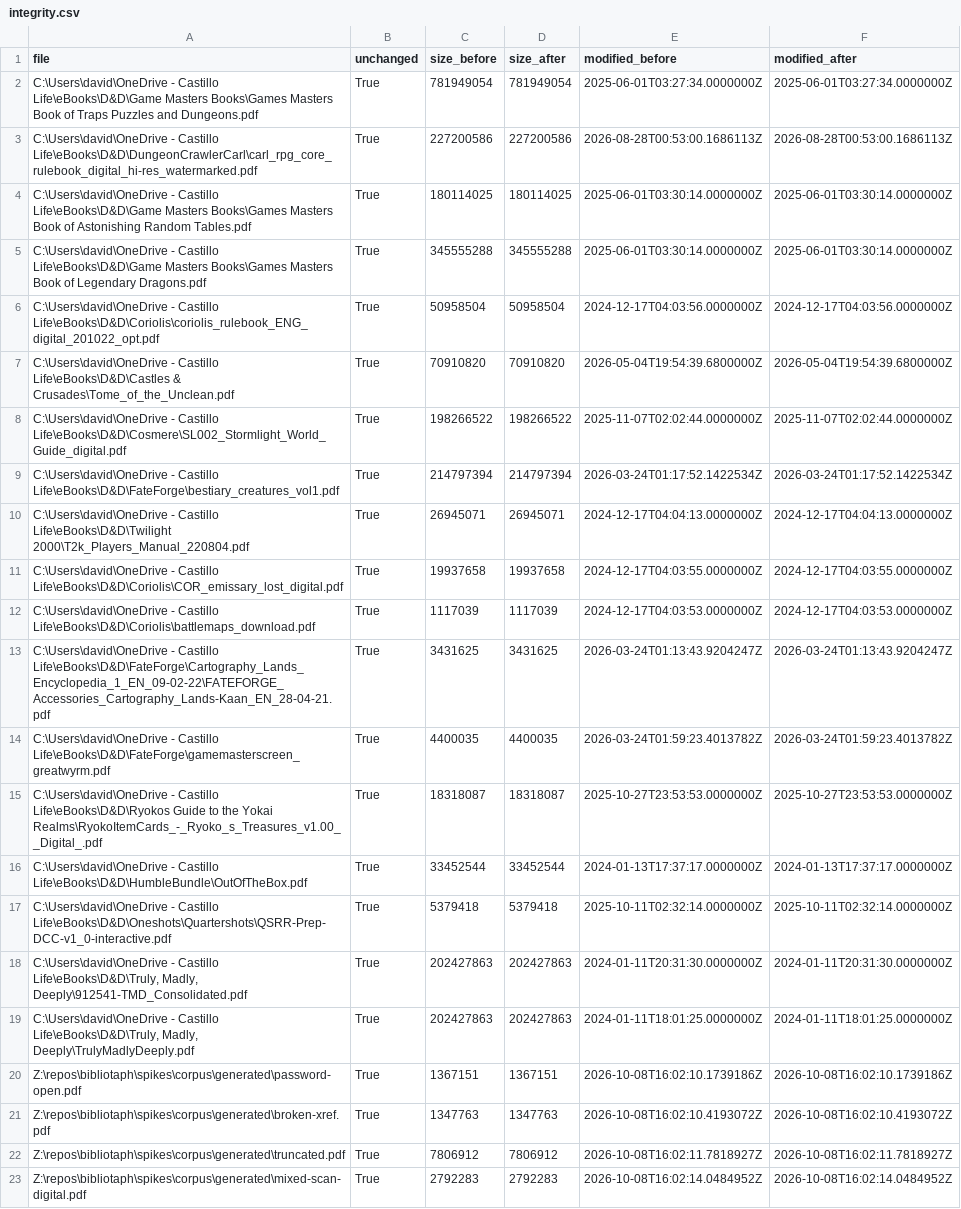
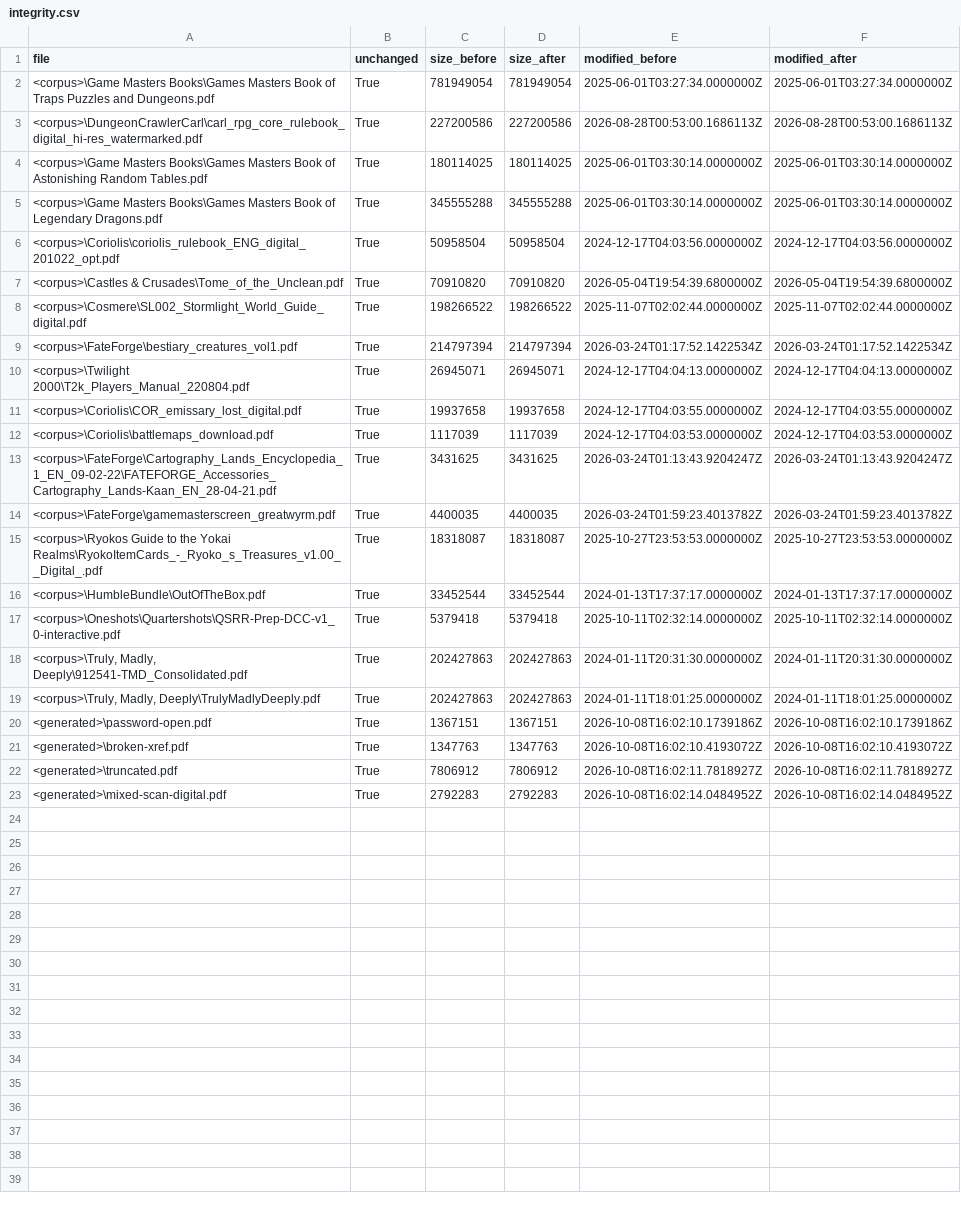
Before and after one commit to munkycdev/bibliotaph, a CSV file: spikes/pdf-feasibility/results/20261008-090858/integrity.csv, drawn as a sheet; the diff names each change by its address in the sheet, - before the commit and + after, or states it on an @@ line.

```diff
--- a/spikes/pdf-feasibility/results/20261008-090858/integrity.csv
+++ b/spikes/pdf-feasibility/results/20261008-090858/integrity.csv
-A2 (file): C:\Users\david\OneDrive - Castillo Life\eBooks\D&D\Game Masters Books\Games…
+A2 (file): <corpus>\Game Masters Books\Games…
-A3 (file): C:\Users\david\OneDrive - Castillo Life\eBooks\D&D\DungeonCrawlerCarl\carl_rpg_core_rulebook_digital_hi-res_watermarked.pdf
+A3 (file): <corpus>\DungeonCrawlerCarl\carl_rpg_core_rulebook_digital_hi-res_watermarked.pdf
-A4 (file): C:\Users\david\OneDrive - Castillo Life\eBooks\D&D\Game Masters Books\Games…
+A4 (file): <corpus>\Game Masters Books\Games…
-A5 (file): C:\Users\david\OneDrive - Castillo Life\eBooks\D&D\Game Masters Books\Games…
+A5 (file): <corpus>\Game Masters Books\Games…
-A6 (file): C:\Users\david\OneDrive - Castillo Life\eBooks\D&D\Coriolis\coriolis_rulebook_ENG_digital_201022_opt.pdf
+A6 (file): <corpus>\Coriolis\coriolis_rulebook_ENG_digital_201022_opt.pdf
-A7 (file): C:\Users\david\OneDrive - Castillo Life\eBooks\D&D\Castles & Crusades\Tome_of_the_Unclean.pdf
+A7 (file): <corpus>\Castles & Crusades\Tome_of_the_Unclean.pdf
-A8 (file): C:\Users\david\OneDrive - Castillo Life\eBooks\D&D\Cosmere\SL002_Stormlight_World_Guide_digital.pdf
+A8 (file): <corpus>\Cosmere\SL002_Stormlight_World_Guide_digital.pdf
-A9 (file): C:\Users\david\OneDrive - Castillo Life\eBooks\D&D\FateForge\bestiary_creatures_vol1.pdf
+A9 (file): <corpus>\FateForge\bestiary_creatures_vol1.pdf
-A10 (file): C:\Users\david\OneDrive - Castillo Life\eBooks\D&D\Twilight 2000\T2k_Players_Manual_220804.pdf
+A10 (file): <corpus>\Twilight 2000\T2k_Players_Manual_220804.pdf
-A11 (file): C:\Users\david\OneDrive - Castillo Life\eBooks\D&D\Coriolis\COR_emissary_lost_digital.pdf
+A11 (file): <corpus>\Coriolis\COR_emissary_lost_digital.pdf
-A12 (file): C:\Users\david\OneDrive - Castillo Life\eBooks\D&D\Coriolis\battlemaps_download.pdf
+A12 (file): <corpus>\Coriolis\battlemaps_download.pdf
-A13 (file): C:\Users\david\OneDrive - Castillo Life\eBooks\D&D\FateForge\Cartography_Lands_Encyclopedia_1_EN_09-02-22\FATEFORGE_Accessories_Cartography_Lands-Kaan_EN_28-04-21.pdf
+A13 (file): <corpus>\FateForge\Cartography_Lands_Encyclopedia_1_EN_09-02-22\FATEFORGE_Accessories_Cartography_Lands-Kaan_EN_28-04-21.pdf
-A14 (file): C:\Users\david\OneDrive - Castillo Life\eBooks\D&D\FateForge\gamemasterscreen_greatwyrm.pdf
+A14 (file): <corpus>\FateForge\gamemasterscreen_greatwyrm.pdf
-A15 (file): C:\Users\david\OneDrive - Castillo Life\eBooks\D&D\Ryokos Guide to…
+A15 (file): <corpus>\Ryokos Guide to…
-A16 (file): C:\Users\david\OneDrive - Castillo Life\eBooks\D&D\HumbleBundle\OutOfTheBox.pdf
+A16 (file): <corpus>\HumbleBundle\OutOfTheBox.pdf
-A17 (file): C:\Users\david\OneDrive - Castillo Life\eBooks\D&D\Oneshots\Quartershots\QSRR-Prep-DCC-v1_0-interactive.pdf
+A17 (file): <corpus>\Oneshots\Quartershots\QSRR-Prep-DCC-v1_0-interactive.pdf
-A18 (file): C:\Users\david\OneDrive - Castillo Life\eBooks\D&D\Truly, Madly, Deeply\912541-TMD_Consolidated.pdf
+A18 (file): <corpus>\Truly, Madly, Deeply\912541-TMD_Consolidated.pdf
-A19 (file): C:\Users\david\OneDrive - Castillo Life\eBooks\D&D\Truly, Madly, Deeply\TrulyMadlyDeeply.pdf
+A19 (file): <corpus>\Truly, Madly, Deeply\TrulyMadlyDeeply.pdf
-A20 (file): Z:\repos\bibliotaph\spikes\corpus\generated\password-open.pdf
+A20 (file): <generated>\password-open.pdf
-A21 (file): Z:\repos\bibliotaph\spikes\corpus\generated\broken-xref.pdf
+A21 (file): <generated>\broken-xref.pdf
-A22 (file): Z:\repos\bibliotaph\spikes\corpus\generated\truncated.pdf
+A22 (file): <generated>\truncated.pdf
-A23 (file): Z:\repos\bibliotaph\spikes\corpus\generated\mixed-scan-digital.pdf
+A23 (file): <generated>\mixed-scan-digital.pdf
```
Also changed, not shown: 8 other files.
